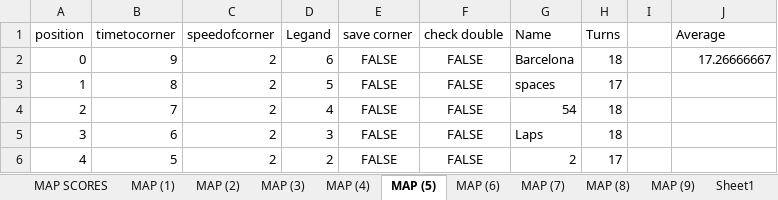
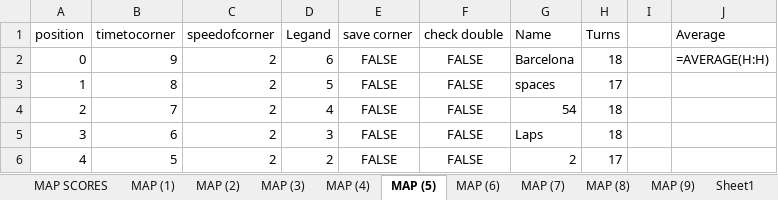
Before and after one commit to Sjskyler27/random, an Excel workbook: HEATMAPTEST/RaceMaps.xlsx, sheet MAP (5), drawn as a sheet; only a part is shown; values as stored, in another font and other column widths than the file's, no borders; formulas without a stored value are shown as written; the diff names each change by its address in the sheet, - before the commit and + after, or states it on an @@ line.

```diff
--- a/HEATMAPTEST/RaceMaps.xlsx (sheet MAP (5))
+++ b/HEATMAPTEST/RaceMaps.xlsx (sheet MAP (5))
-J2 (Average): 17.26666667
+J2 (Average): =AVERAGE(H:H)
```
Also changed, not shown: sheet MAP (7), sheet MAP (8), sheet MAP (9), sheet temp, sheet MAP (3), sheet MAP SCORES, 5 more sheets, 3 other files.
